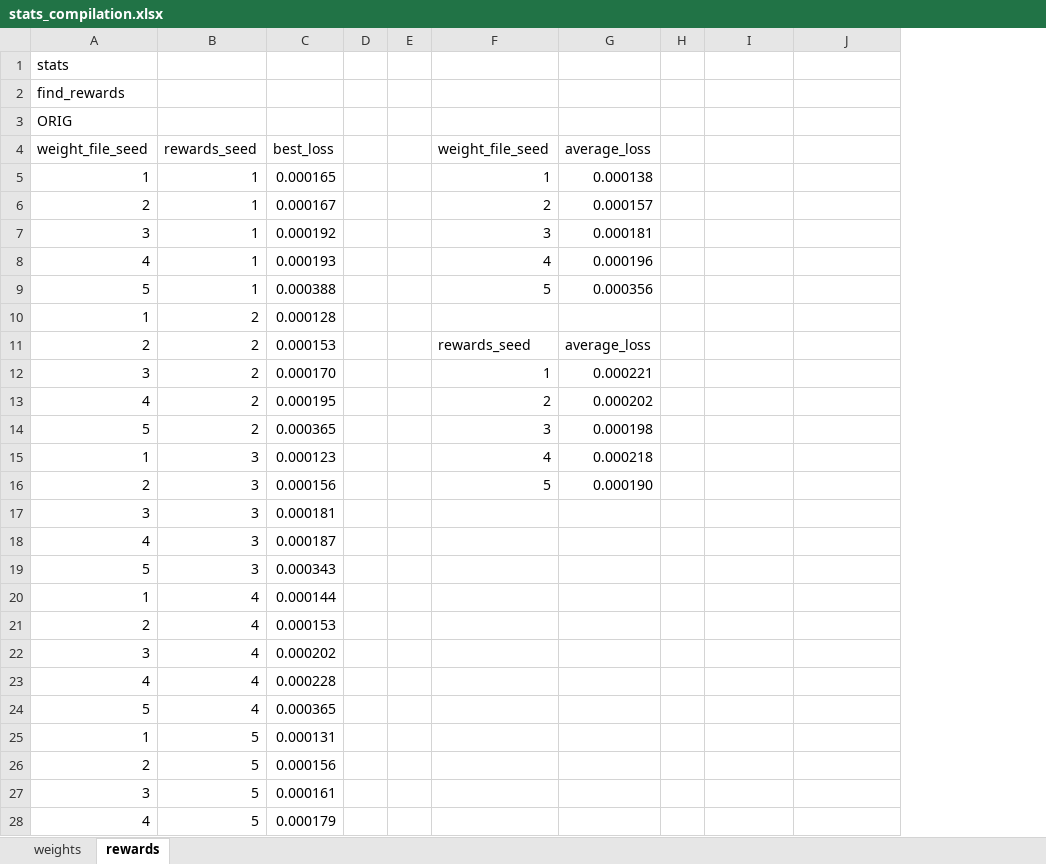
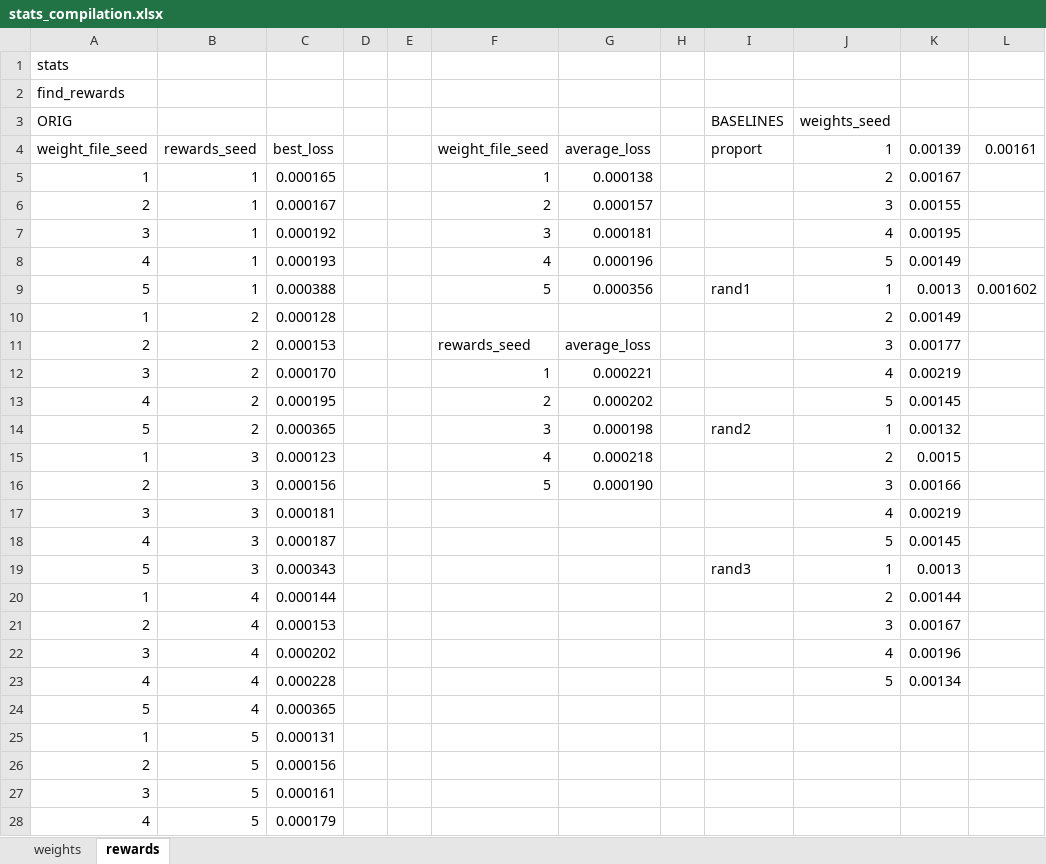
Before and after one commit to anmolkabra/avicaching-summ17, an Excel workbook: stats/stats_compilation.xlsx, sheet rewards, drawn as a sheet; only a part is shown; values as stored, in another font and other column widths than the file's, no borders; the diff names each change by its address in the sheet, - before the commit and + after, or states it on an @@ line.

Commit message:
baseline rewards testing, pricing problem results in the report

```diff
--- a/stats/stats_compilation.xlsx (sheet rewards)
+++ b/stats/stats_compilation.xlsx (sheet rewards)
+column K, rows 4-23: 0.00139 | 0.00167 | 0.00155 | 0.00195 | 0.00149 | 0.0013 | 0.00149 | 0.00177 | 0.00219 | 0.00145 | 0.00132 | 0.0015 | 0.00166 | 0.00219 | 0.00145 | 0.0013 | 0.00144 | 0.00167 | 0.00196 | 0.00134
+column L, rows 4-9: 0.00161 |  |  |  |  | 0.001602
-I3: (empty)
+I3: BASELINES
-J3: (empty)
+J3: weights_seed
-I4: (empty)
+I4: proport
-J4: (empty)
+J4: 1
-J5: (empty)
+J5: 2
-J6: (empty)
+J6: 3
-J7: (empty)
+J7: 4
-J8: (empty)
+J8: 5
-I9: (empty)
+I9: rand1
-J9: (empty)
+J9: 1
-J10: (empty)
+J10: 2
-J11: (empty)
+J11: 3
-J12: (empty)
+J12: 4
-J13: (empty)
+J13: 5
-I14: (empty)
+I14: rand2
-J14: (empty)
+J14: 1
-J15: (empty)
+J15: 2
-J16: (empty)
+J16: 3
-J17: (empty)
+J17: 4
-J18: (empty)
+J18: 5
-I19: (empty)
+I19: rand3
-J19: (empty)
+J19: 1
-J20: (empty)
+J20: 2
-J21: (empty)
+J21: 3
-J22: (empty)
+J22: 4
-J23: (empty)
+J23: 5
```
Also changed, not shown: 24 other files.
